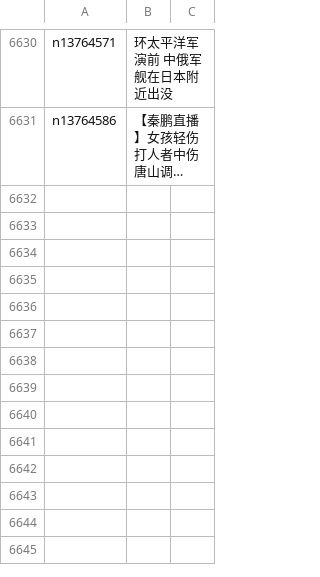
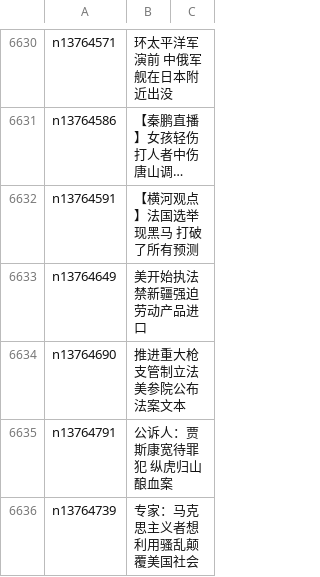
Before and after one commit to easy2view/epoch-news, a CSV file: indexes/ncid1078159.csv, drawn as a sheet; only a part is shown, gaps mark what is left out; long unchanged cells end in …; the diff names each change by its address in the sheet, - before the commit and + after, or states it on an @@ line.

```diff
--- a/indexes/ncid1078159.csv
+++ b/indexes/ncid1078159.csv
+row 6632: n13764591 | 【横河观点】法国选举现黑马 打破了所有预测
+row 6633: n13764649 | 美开始执法 禁新疆强迫劳动产品进口
+row 6634: n13764690 | 推进重大枪支管制立法 美参院公布法案文本
+row 6635: n13764791 | 公诉人：贾斯康宽待罪犯 纵虎归山酿血案
+row 6636: n13764739 | 专家：马克思主义者想利用骚乱颠覆美国社会
```
Also changed, not shown: indexes/ncid1078158.csv, indexes/ncid1078160.csv, 49 other files.
